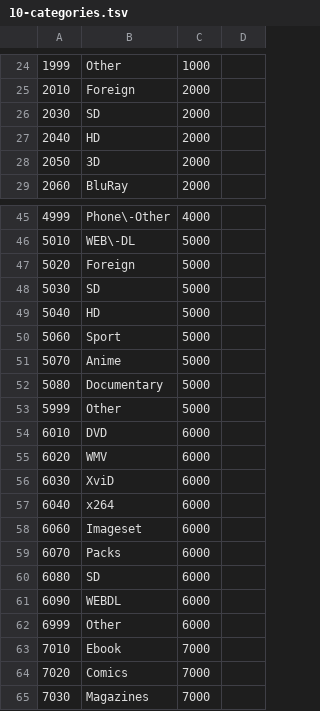
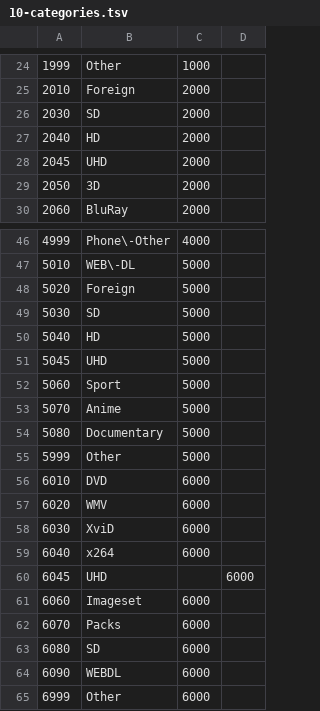
Before and after one commit to nZEDb/nZEDb, a TSV file: resources/db/schema/data/10-categories.tsv, drawn as a sheet; only a part is shown, gaps mark what is left out; the shorter side is filled out with more unchanged rows; the diff names each change by its address in the sheet, - before the commit and + after, or states it on an @@ line.

Commit message:
Add UHD subcats to Movies, TV and XXX categories

```diff
--- a/resources/db/schema/data/10-categories.tsv
+++ b/resources/db/schema/data/10-categories.tsv
+row 28: 2045 | UHD | 2000
+row 51: 5045 | UHD | 5000
+row 60: 6045 | UHD |  | 6000
```
Also changed, not shown: 4 other files.
